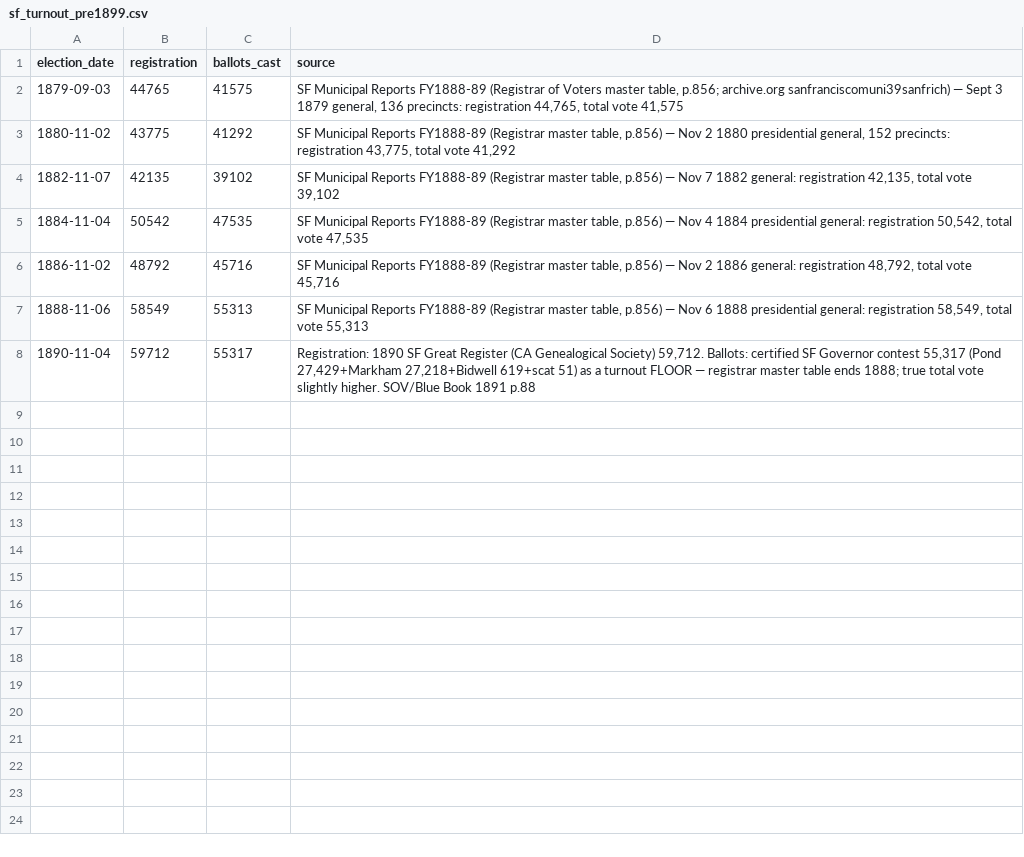
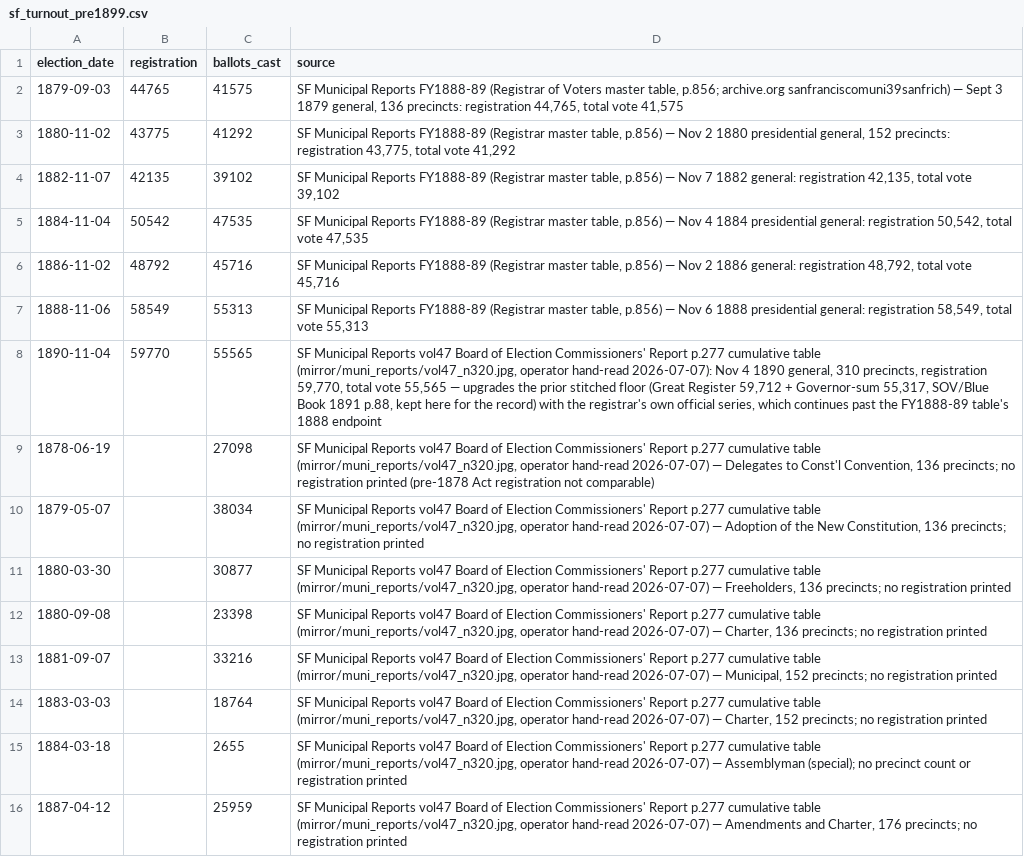
Before and after one commit to Grow-SF/sf-election-historical-counts, a CSV file: data/sf_turnout_pre1899.csv, drawn as a sheet.

```diff
--- a/data/sf_turnout_pre1899.csv
+++ b/data/sf_turnout_pre1899.csv
@@ -7,2 +7,10 @@ election_date,registration,ballots_cast,source
 1888-11-06,58549,55313,"SF Municipal Reports FY1888-89 (Registrar master table, p.856) — Nov 6 1888 presidential general: registration 58,549, total vote 55,313"
-1890-11-04,59712,55317,"Registration: 1890 SF Great Register (CA Genealogical Society) 59,712. Ballots: certified SF Governor contest 55,317 (Pond 27,429+Markham 27,218+Bidwell 619+scat 51) as a turnout FLOOR — registrar master table ends 1888; true total vote slightly higher. SOV/Blue Book 1891 p.88"
+1890-11-04,59770,55565,"SF Municipal Reports vol47 Board of Election Commissioners' Report p.277 cumulative table (mirror/muni_reports/vol47_n320.jpg, operator hand-read 2026-07-07): Nov 4 1890 general, 310 precincts, registration 59,770, total vote 55,565 — upgrades the prior stitched floor (Great Register 59,712 + Governor-sum 55,317, SOV/Blue Book 1891 p.88, kept here for the record) with the registrar's own official series, which continues past the FY1888-89 table's 1888 endpoint"
+1878-06-19,,27098,"SF Municipal Reports vol47 Board of Election Commissioners' Report p.277 cumulative table (mirror/muni_reports/vol47_n320.jpg, operator hand-read 2026-07-07) — Delegates to Const'l Convention, 136 precincts; no registration printed (pre-1878 Act registration not comparable)"
+1879-05-07,,38034,"SF Municipal Reports vol47 Board of Election Commissioners' Report p.277 cumulative table (mirror/muni_reports/vol47_n320.jpg, operator hand-read 2026-07-07) — Adoption of the New Constitution, 136 precincts; no registration printed"
+1880-03-30,,30877,"SF Municipal Reports vol47 Board of Election Commissioners' Report p.277 cumulative table (mirror/muni_reports/vol47_n320.jpg, operator hand-read 2026-07-07) — Freeholders, 136 precincts; no registration printed"
+1880-09-08,,23398,"SF Municipal Reports vol47 Board of Election Commissioners' Report p.277 cumulative table (mirror/muni_reports/vol47_n320.jpg, operator hand-read 2026-07-07) — Charter, 136 precincts; no registration printed"
+1881-09-07,,33216,"SF Municipal Reports vol47 Board of Election Commissioners' Report p.277 cumulative table (mirror/muni_reports/vol47_n320.jpg, operator hand-read 2026-07-07) — Municipal, 152 precincts; no registration printed"
+1883-03-03,,18764,"SF Municipal Reports vol47 Board of Election Commissioners' Report p.277 cumulative table (mirror/muni_reports/vol47_n320.jpg, operator hand-read 2026-07-07) — Charter, 152 precincts; no registration printed"
+1884-03-18,,2655,"SF Municipal Reports vol47 Board of Election Commissioners' Report p.277 cumulative table (mirror/muni_reports/vol47_n320.jpg, operator hand-read 2026-07-07) — Assemblyman (special); no precinct count or registration printed"
+1887-04-12,,25959,"SF Municipal Reports vol47 Board of Election Commissioners' Report p.277 cumulative table (mirror/muni_reports/vol47_n320.jpg, operator hand-read 2026-07-07) — Amendments and Charter, 176 precincts; no registration printed"
```
Also changed, not shown: data/elections_master.csv, data/sf_archival_canvass_points.csv, 8 other files.
